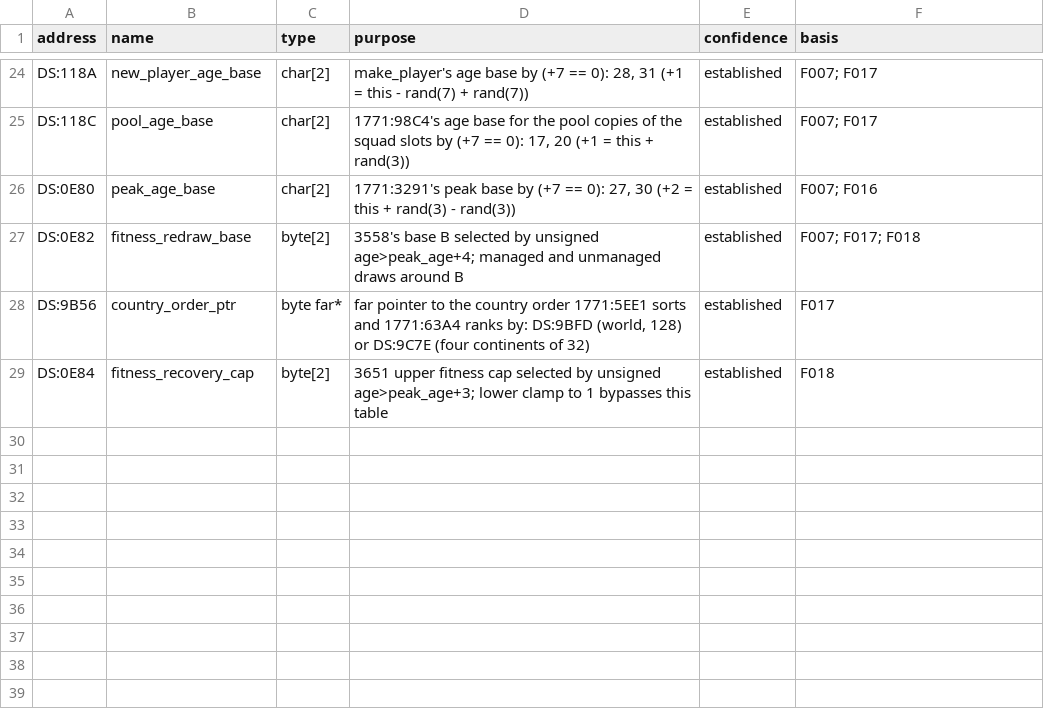
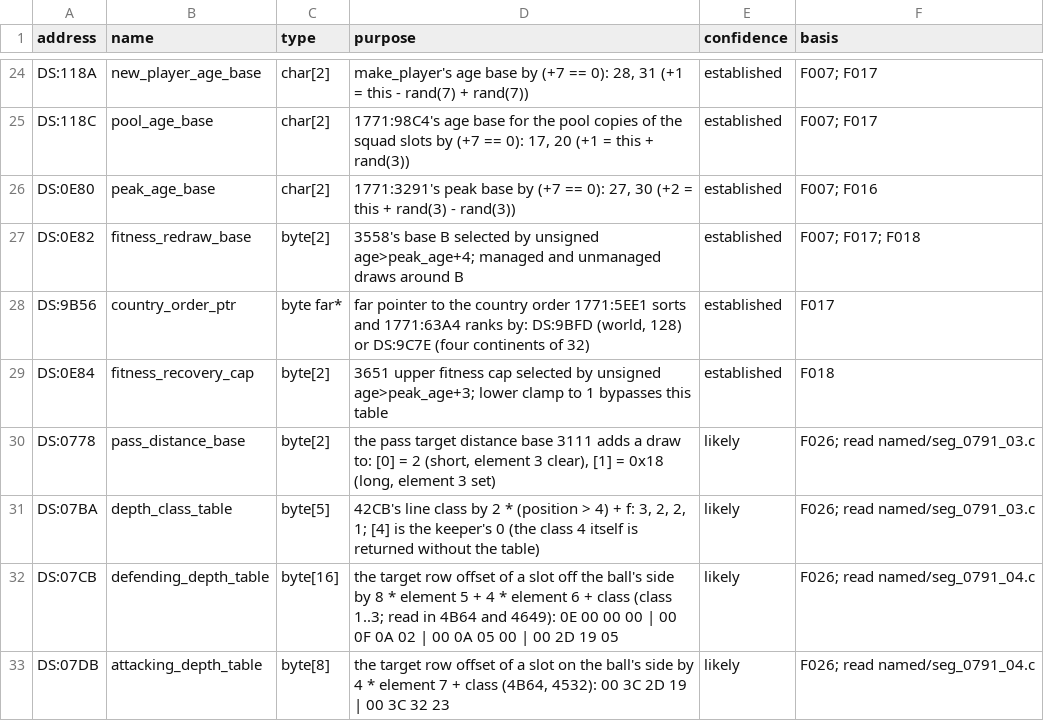
Before and after one commit to diegoami/goal2-archaeology, a TSV file: static/goal-exe/annotations/globals.tsv, drawn as a sheet; only a part is shown, gaps mark what is left out.

```diff
--- a/static/goal-exe/annotations/globals.tsv
+++ b/static/goal-exe/annotations/globals.tsv
@@ -29 +29,5 @@ DS:9B56	country_order_ptr	byte far*	far pointer to the country order 1771:5EE1 s
 DS:0E84	fitness_recovery_cap	byte[2]	3651 upper fitness cap selected by unsigned age>peak_age+3; lower clamp to 1 bypasses this table	established	F018
+DS:0778	pass_distance_base	byte[2]	the pass target distance base 3111 adds a draw to: [0] = 2 (short, element 3 clear), [1] = 0x18 (long, element 3 set)	likely	F026; read named/seg_0791_03.c
+DS:07BA	depth_class_table	byte[5]	42CB's line class by 2 * (position > 4) + f: 3, 2, 2, 1; [4] is the keeper's 0 (the class 4 itself is returned without the table)	likely	F026; read named/seg_0791_03.c
+DS:07CB	defending_depth_table	byte[16]	the target row offset of a slot off the ball's side by 8 * element 5 + 4 * element 6 + class (class 1..3; read in 4B64 and 4649): 0E 00 00 00 | 00 0F 0A 02 | 00 0A 05 00 | 00 2D 19 05	likely	F026; read named/seg_0791_04.c
+DS:07DB	attacking_depth_table	byte[8]	the target row offset of a slot on the ball's side by 4 * element 7 + class (4B64, 4532): 00 3C 2D 19 | 00 3C 32 23	likely	F026; read named/seg_0791_04.c
```
Also changed, not shown: static/goal-exe/annotations/fields.tsv, 3 other files.
